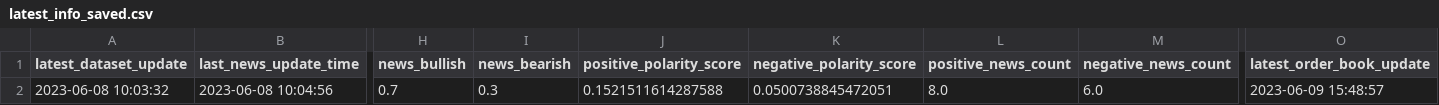
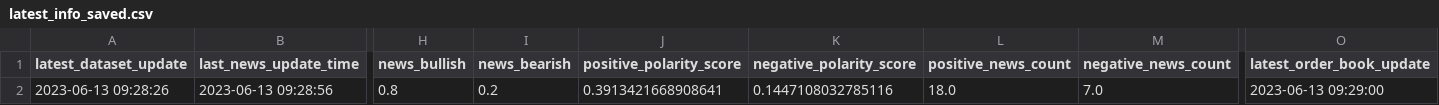
Before and after one commit to williamnordberg/adam_trader, a CSV file: data/latest_info_saved.csv, drawn as a sheet; only a part is shown, gaps mark what is left out; the diff covers the shown part only; the diff names each change by its address in the sheet, - before the commit and + after, or states it on an @@ line.

```diff
--- a/data/latest_info_saved.csv
+++ b/data/latest_info_saved.csv
-A2 (latest_dataset_update): 2023-06-08 10:03:32
+A2 (latest_dataset_update): 2023-06-13 09:28:26
-B2 (last_news_update_time): 2023-06-08 10:04:56
+B2 (last_news_update_time): 2023-06-13 09:28:56
-H2 (news_bullish): 0.7
+H2 (news_bullish): 0.8
-I2 (news_bearish): 0.3
+I2 (news_bearish): 0.2
-J2 (positive_polarity_score): 0.1521511614287588
+J2 (positive_polarity_score): 0.3913421668908641
-K2 (negative_polarity_score): 0.0500738845472051
+K2 (negative_polarity_score): 0.1447108032785116
-L2 (positive_news_count): 8.0
+L2 (positive_news_count): 18.0
-M2 (negative_news_count): 6.0
+M2 (negative_news_count): 7.0
-O2 (latest_order_book_update): 2023-06-09 15:48:57
+O2 (latest_order_book_update): 2023-06-13 09:29:00
```
Also changed, not shown: 19 edited cells elsewhere in this file, data/database.csv, data/main_dataset.csv, 13 other files.
